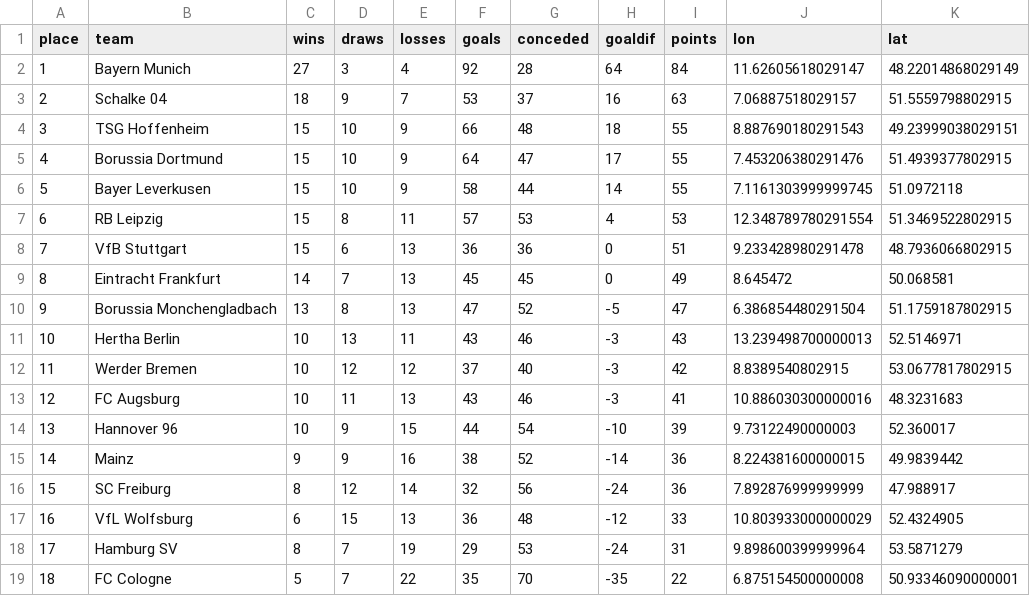
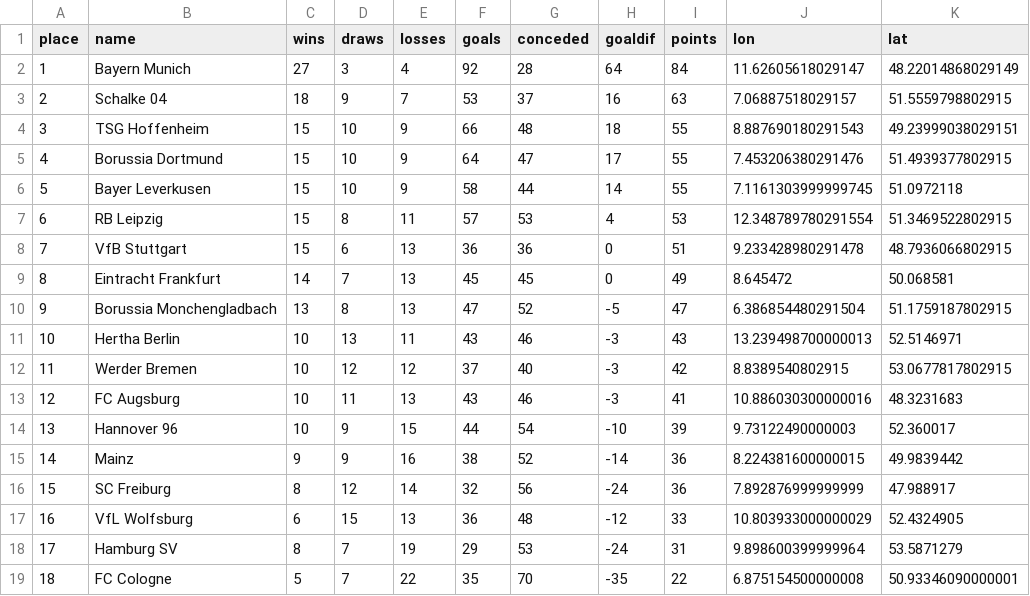
Before and after one commit to manaral-saifi/InfoVis, a CSV file: data/rankings/bundesliga_ranking_1718.csv, drawn as a sheet.

```diff
--- a/data/rankings/bundesliga_ranking_1718.csv
+++ b/data/rankings/bundesliga_ranking_1718.csv
@@ -1,2 +1,2 @@
-place,team,wins,draws,losses,goals,conceded,goaldif,points,lon,lat
+place,name,wins,draws,losses,goals,conceded,goaldif,points,lon,lat
 1,Bayern Munich,27,3,4,92,28,64,84,11.62605618029147,48.22014868029149
```
Also changed, not shown: data/rankings/laliga_ranking_1718.csv, data/rankings/ligue1_ranking_1718.csv, 6 other files.
